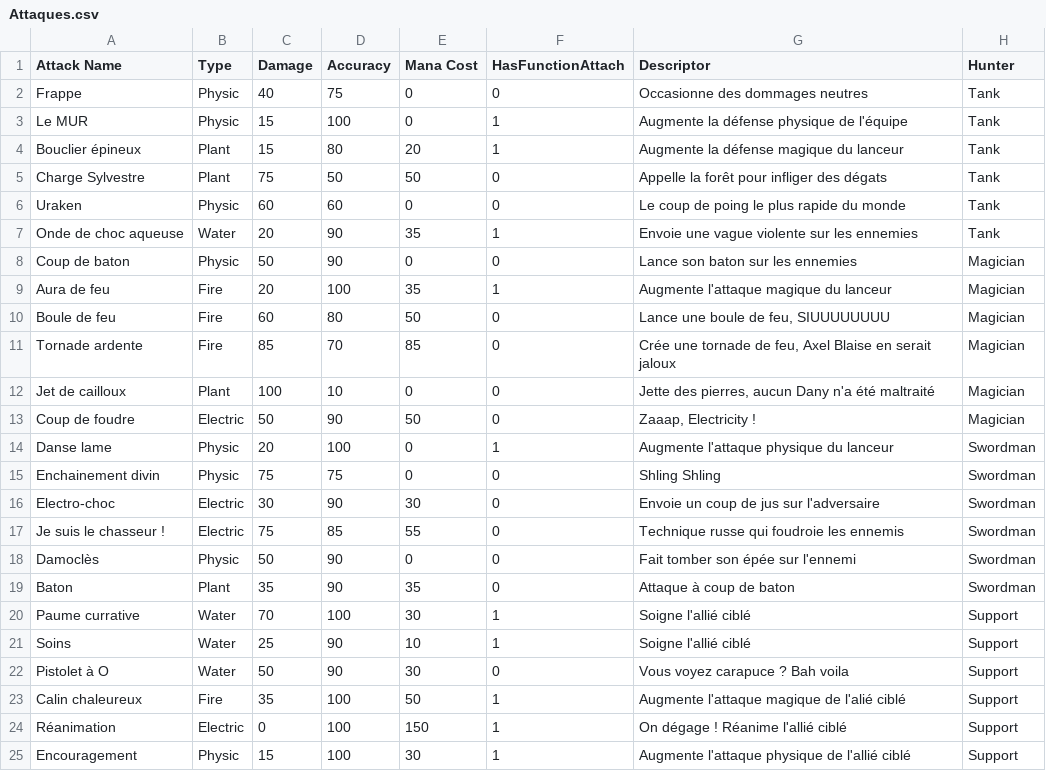
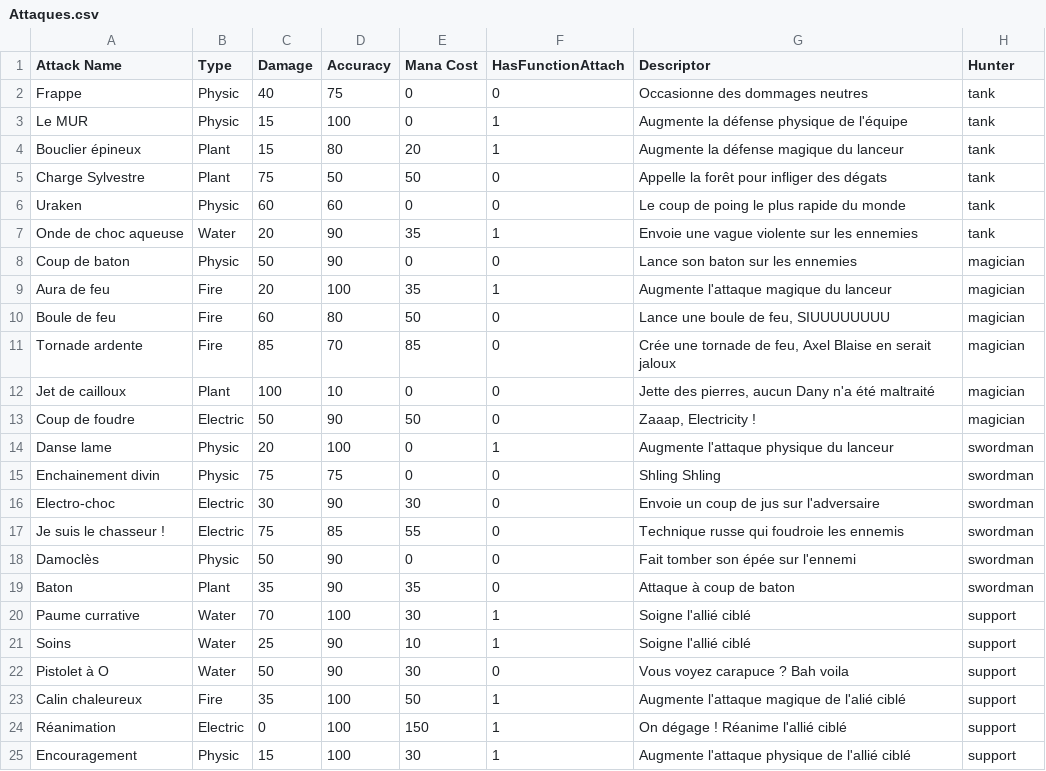
Before and after one commit to UVictoras/MultiXPing, a CSV file: MultiXPing/source/Data/Attaques.csv, drawn as a sheet.

```diff
--- a/MultiXPing/source/Data/Attaques.csv
+++ b/MultiXPing/source/Data/Attaques.csv
@@ -1,25 +1,25 @@
 Attack Name,Type,Damage,Accuracy ,Mana Cost,HasFunctionAttach,Descriptor,Hunter
-Frappe,Physic,40,75,0,0,Occasionne des dommages neutres,Tank
-Le MUR,Physic,15,100,0,1,Augmente la défense physique de l'équipe,Tank
-Bouclier épineux,Plant,15,80,20,1,Augmente la défense magique du lanceur,Tank
-Charge Sylvestre,Plant,75,50,50,0,Appelle la forêt pour infliger des dégats,Tank
-Uraken,Physic,60,60,0,0,Le coup de poing le plus rapide du monde,Tank
-Onde de choc aqueuse,Water,20,90,35,1,Envoie une vague violente sur les ennemies,Tank
-Coup de baton,Physic,50,90,0,0,Lance son baton sur les ennemies,Magician
-Aura de feu,Fire,20,100,35,1,Augmente l'attaque magique du lanceur,Magician
-Boule de feu,Fire,60,80,50,0,"Lance une boule de feu, SIUUUUUUUU",Magician
-Tornade ardente,Fire,85,70,85,0,"Crée une tornade de feu, Axel Blaise en serait jaloux",Magician
-Jet de cailloux,Plant,100,10,0,0,"Jette des pierres, aucun Dany n'a été maltraité",Magician
-Coup de foudre,Electric,50,90,50,0,"Zaaap, Electricity !",Magician
-Danse lame,Physic,20,100,0,1,Augmente l'attaque physique du lanceur,Swordman
-Enchainement divin,Physic,75,75,0,0,Shling Shling,Swordman
-Electro-choc,Electric,30,90,30,0,Envoie un coup de jus sur l'adversaire,Swordman
-Je suis le chasseur !,Electric,75,85,55,0,Technique russe qui foudroie les ennemis,Swordman
-Damoclès,Physic,50,90,0,0,Fait tomber son épée sur l'ennemi,Swordman
-Baton,Plant,35,90,35,0,Attaque à coup de baton,Swordman
-Paume currative,Water,70,100,30,1,Soigne l'allié ciblé,Support
-Soins,Water,25,90,10,1,Soigne l'allié ciblé,Support
-Pistolet à O,Water,50,90,30,0,Vous voyez carapuce ? Bah voila,Support
-Calin chaleureux,Fire,35,100,50,1,Augmente l'attaque magique de l'alié ciblé,Support
-Réanimation,Electric,0,100,150,1,On dégage ! Réanime l'allié ciblé,Support
-Encouragement,Physic,15,100,30,1,Augmente l'attaque physique de l'allié ciblé,Support
+Frappe,Physic,40,75,0,0,Occasionne des dommages neutres,tank
+Le MUR,Physic,15,100,0,1,Augmente la défense physique de l'équipe,tank
+Bouclier épineux,Plant,15,80,20,1,Augmente la défense magique du lanceur,tank
+Charge Sylvestre,Plant,75,50,50,0,Appelle la forêt pour infliger des dégats,tank
+Uraken,Physic,60,60,0,0,Le coup de poing le plus rapide du monde,tank
+Onde de choc aqueuse,Water,20,90,35,1,Envoie une vague violente sur les ennemies,tank
+Coup de baton,Physic,50,90,0,0,Lance son baton sur les ennemies,magician
+Aura de feu,Fire,20,100,35,1,Augmente l'attaque magique du lanceur,magician
+Boule de feu,Fire,60,80,50,0,"Lance une boule de feu, SIUUUUUUUU",magician
+Tornade ardente,Fire,85,70,85,0,"Crée une tornade de feu, Axel Blaise en serait jaloux",magician
+Jet de cailloux,Plant,100,10,0,0,"Jette des pierres, aucun Dany n'a été maltraité",magician
+Coup de foudre,Electric,50,90,50,0,"Zaaap, Electricity !",magician
+Danse lame,Physic,20,100,0,1,Augmente l'attaque physique du lanceur,swordman
+Enchainement divin,Physic,75,75,0,0,Shling Shling,swordman
+Electro-choc,Electric,30,90,30,0,Envoie un coup de jus sur l'adversaire,swordman
+Je suis le chasseur !,Electric,75,85,55,0,Technique russe qui foudroie les ennemis,swordman
+Damoclès,Physic,50,90,0,0,Fait tomber son épée sur l'ennemi,swordman
+Baton,Plant,35,90,35,0,Attaque à coup de baton,swordman
+Paume currative,Water,70,100,30,1,Soigne l'allié ciblé,support
+Soins,Water,25,90,10,1,Soigne l'allié ciblé,support
+Pistolet à O,Water,50,90,30,0,Vous voyez carapuce ? Bah voila,support
+Calin chaleureux,Fire,35,100,50,1,Augmente l'attaque magique de l'alié ciblé,support
+Réanimation,Electric,0,100,150,1,On dégage ! Réanime l'allié ciblé,support
+Encouragement,Physic,15,100,30,1,Augmente l'attaque physique de l'allié ciblé,support
```
Also changed, not shown: 20 other files.
